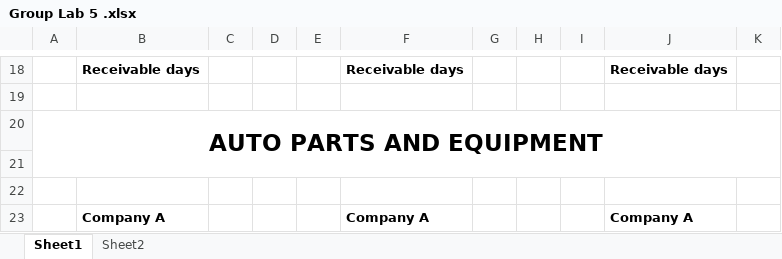
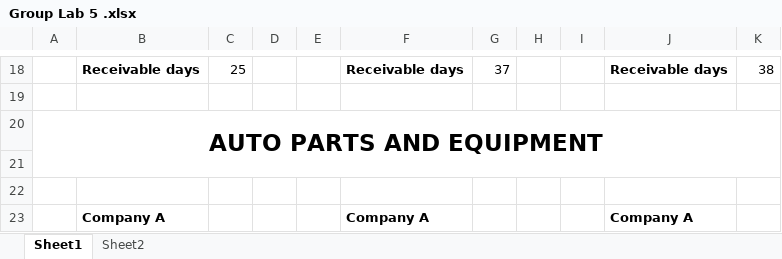
Before and after one commit to JayrajRadadiya/Capstone-Project, an Excel workbook: Group Lab 5/Group Lab 5 .xlsx, sheet Sheet1, drawn as a sheet; only a part is shown, gaps mark what is left out; values as stored, in another font and other column widths than the file's, no borders; the diff covers the shown part only; the diff names each change by its address in the sheet, - before the commit and + after, or states it on an @@ line.

```diff
--- a/Group Lab 5/Group Lab 5 .xlsx (sheet Sheet1)
+++ b/Group Lab 5/Group Lab 5 .xlsx (sheet Sheet1)
-C18: (empty)
+C18: 25
-G18: (empty)
+G18: 37
-K18: (empty)
+K18: 38
```
Also changed, not shown: 1 added row, 1 removed row, 24 edited cells and cell formats elsewhere in this sheet, sheet Sheet2.
